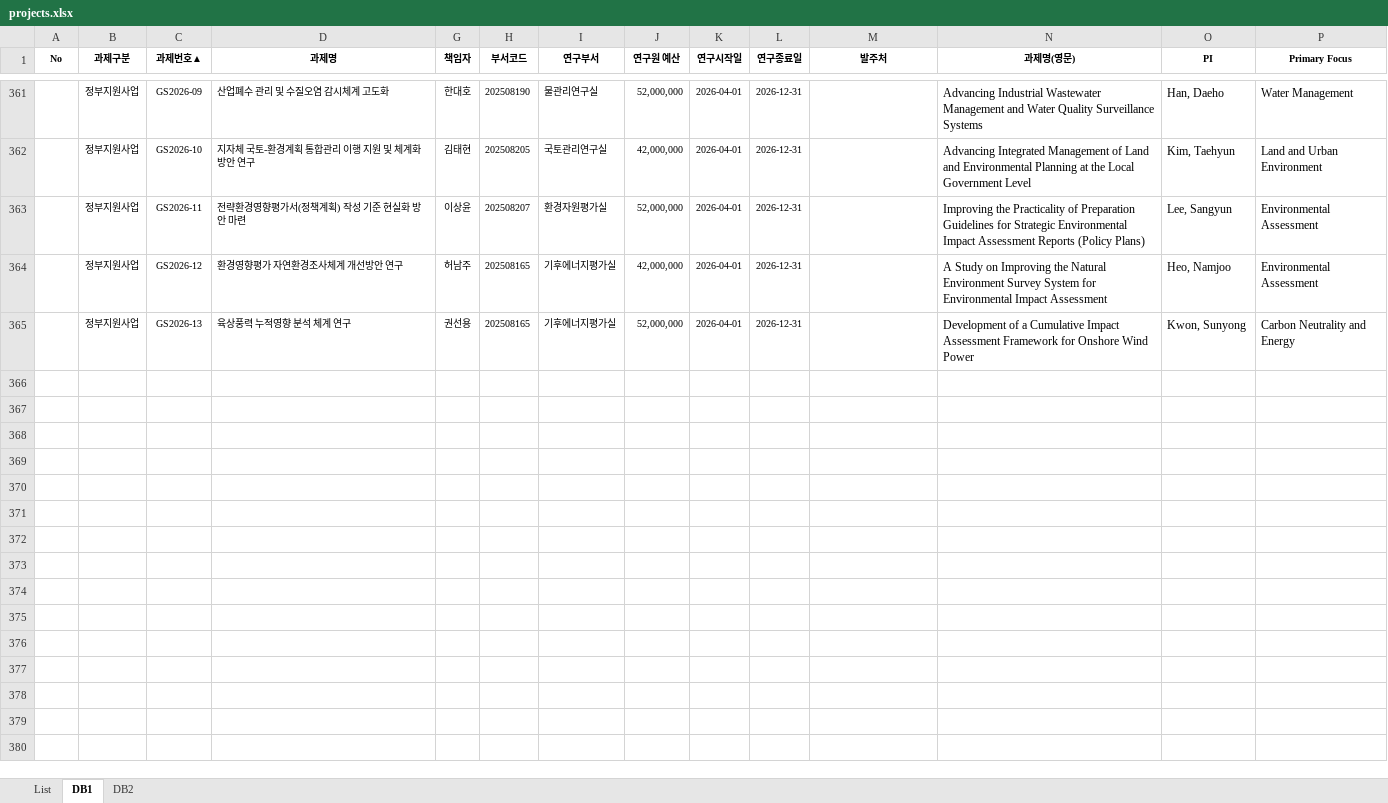
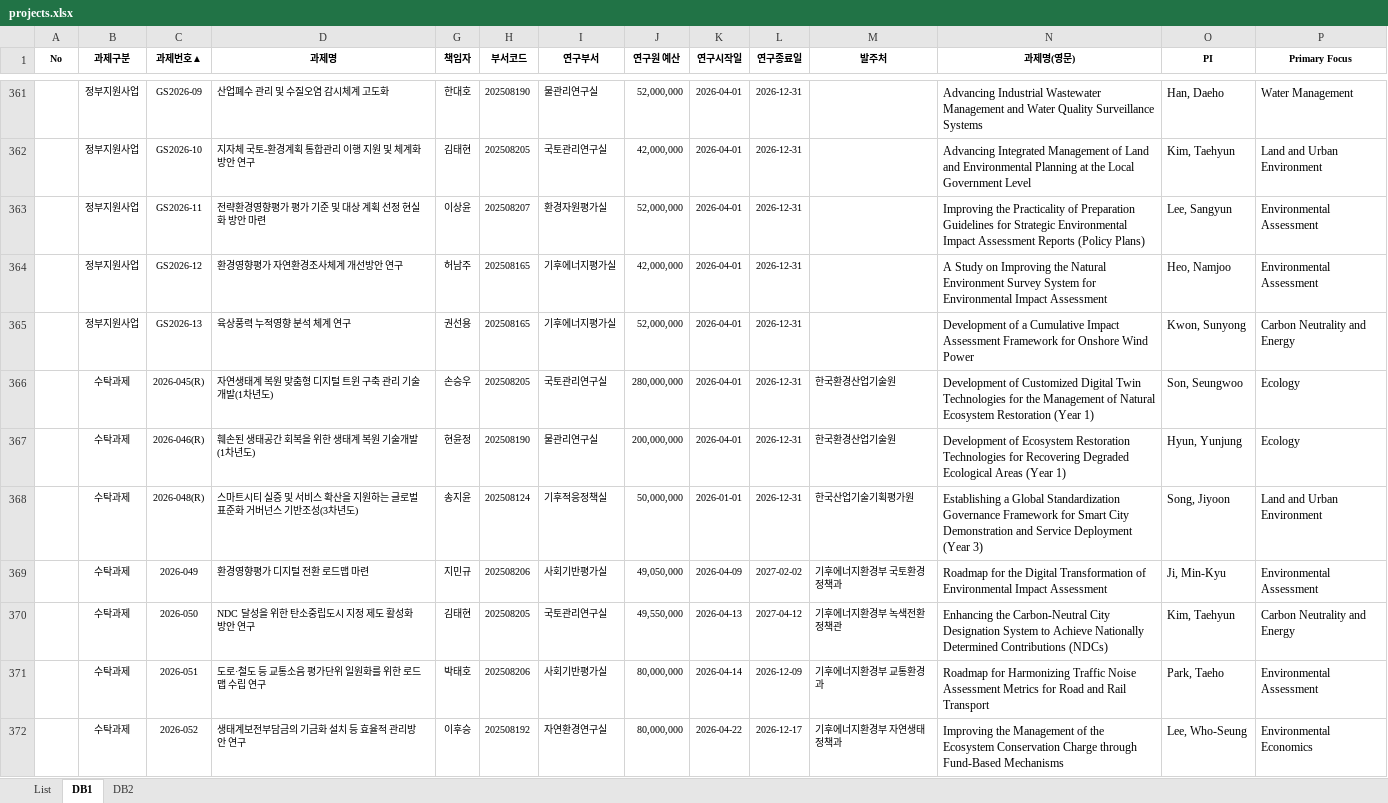
Before and after one commit to keiglobal/ProjectSearch, an Excel workbook: data/projects.xlsx, sheet DB1, drawn as a sheet; only a part is shown, gaps mark what is left out; values as stored, in another font and other column widths than the file's, no borders; conditional formats not drawn; rows hold the shown columns only; the diff covers the shown part only; the diff names each change by its address in the sheet, - before the commit and + after, or states it on an @@ line.

Commit message:
Add files via upload

```diff
--- a/data/projects.xlsx (sheet DB1)
+++ b/data/projects.xlsx (sheet DB1)
-D363 (과제명): 전략환경영향평가서(정책계획) 작성 기준 현실화 방안 마련
+D363 (과제명): 전략환경영향평가 평가 기준 및 대상 계획 선정 현실화 방안 마련
+row 366:  | 수탁과제 | 2026-045(R) | 자연생태계 복원 맞춤형 디지털 트윈 구축 관리 기술개발(1차년도) | 손승우 | 202508205 | 국토관리연구실 | 280,000,000 | 2026-04-01 | 2026-12-31 | 한국환경산업기술원 | Development of Customized Digital Twin Technologies for the Management of Natural Ecosystem Restoration (Year 1) | Son, Seungwoo | Ecology
+row 367:  | 수탁과제 | 2026-046(R) | 훼손된 생태공간 회복을 위한 생태계 복원 기술개발(1차년도) | 현윤정 | 202508190 | 물관리연구실 | 200,000,000 | 2026-04-01 | 2026-12-31 | 한국환경산업기술원 | Development of Ecosystem Restoration Technologies for Recovering Degraded Ecological Areas (Year 1) | Hyun, Yunjung | Ecology
+row 368:  | 수탁과제 | 2026-048(R) | 스마트시티 실증 및 서비스 확산을 지원하는 글로벌 표준화 거버넌스 기반조성(3차년도) | 송지윤 | 202508124 | 기후적응정책실 | 50,000,000 | 2026-01-01 | 2026-12-31 | 한국산업기술기획평가원 | Establishing a Global Standardization Governance Framework for Smart City Demonstration and Service Deployment (Year 3) | Song, Jiyoon | Land and Urban Environment
+row 369:  | 수탁과제 | 2026-049 | 환경영향평가 디지털 전환 로드맵 마련 | 지민규 | 202508206 | 사회기반평가실 | 49,050,000 | 2026-04-09 | 2027-02-02 | 기후에너지환경부 국토환경정책과 | Roadmap for the Digital Transformation of Environmental Impact Assessment | Ji, Min-Kyu | Environmental Assessment
+row 370:  | 수탁과제 | 2026-050 | NDC 달성을 위한 탄소중립도시 지정 제도 활성화 방안 연구 | 김태현 | 202508205 | 국토관리연구실 | 49,550,000 | 2026-04-13 | 2027-04-12 | 기후에너지환경부 녹색전환정책관 | Enhancing the Carbon-Neutral City Designation System to Achieve Nationally Determined Contributions (NDCs) | Kim, Taehyun | Carbon Neutrality and Energy
+row 371:  | 수탁과제 | 2026-051 | 도로·철도 등 교통소음 평가단위 일원화를 위한 로드맵 수립 연구 | 박태호 | 202508206 | 사회기반평가실 | 80,000,000 | 2026-04-14 | 2026-12-09 | 기후에너지환경부 교통환경과 | Roadmap for Harmonizing Traffic Noise Assessment Metrics for Road and Rail Transport | Park, Taeho | Environmental Assessment
+row 372:  | 수탁과제 | 2026-052 | 생태계보전부담금의 기금화 설치 등 효율적 관리방안 연구 | 이후승 | 202508192 | 자연환경연구실 | 80,000,000 | 2026-04-22 | 2026-12-17 | 기후에너지환경부 자연생태정책과 | Improving the Management of the Ecosystem Conservation Charge through Fund-Based Mechanisms | Lee, Who-Seung | Environmental Economics
```
Also changed, not shown: 42 added rows and 8 edited cells elsewhere in this sheet, sheet List, hidden cells.
